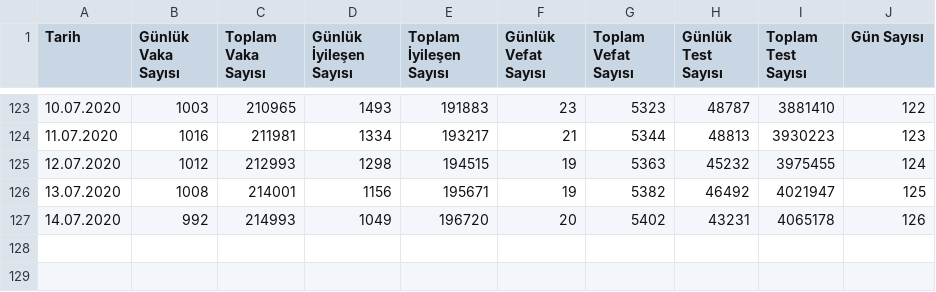
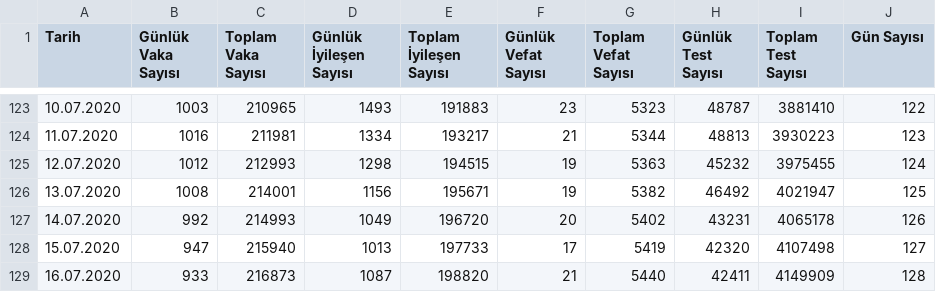
Before and after one commit to uozcan12/uai-covid19-tur, a CSV file: data/COVID.csv, drawn as a sheet; only a part is shown, gaps mark what is left out; the diff names each change by its address in the sheet, - before the commit and + after, or states it on an @@ line.

Commit message:
update data

```diff
--- a/data/COVID.csv
+++ b/data/COVID.csv
+row 128: 15.07.2020 | 947 | 215940 | 1013 | 197733 | 17 | 5419 | 42320 | 4107498 | 127
+row 129: 16.07.2020 | 933 | 216873 | 1087 | 198820 | 21 | 5440 | 42411 | 4149909 | 128
```
